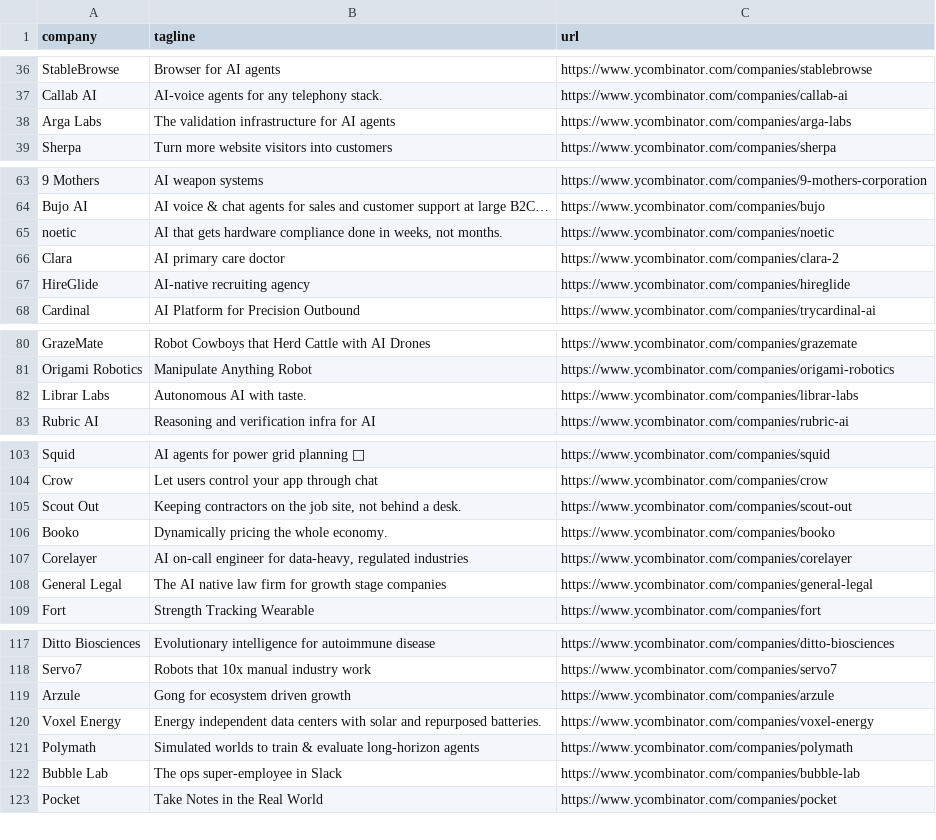
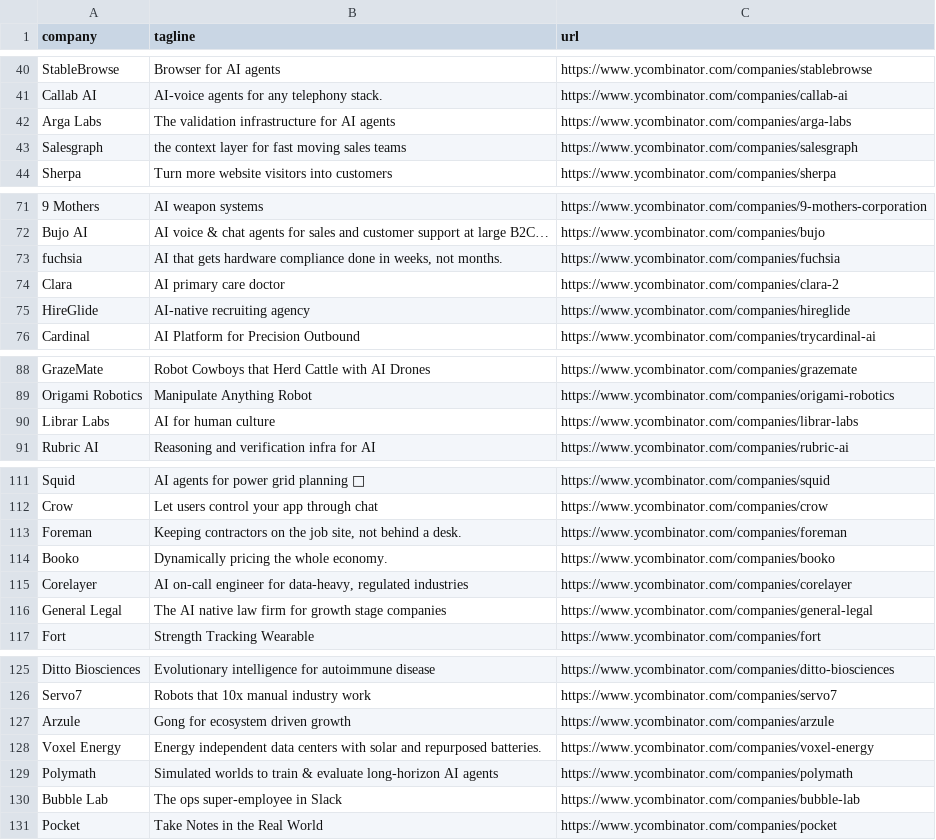
Before and after one commit to mcottle1/yc-updates, a CSV file: companies.csv, drawn as a sheet; only a part is shown, gaps mark what is left out; addresses are those after the commit; the diff covers the shown part only; the diff names each change by its address in the sheet, - before the commit and + after, or states it on an @@ line.

```diff
--- a/companies.csv
+++ b/companies.csv
+row 43: Salesgraph | the context layer for fast moving sales teams | https://www.ycombinator.com/companies/salesgraph
-A73 (company): noetic
+A73 (company): fuchsia
-C73 (url): https://www.ycombinator.com/companies/noetic
+C73 (url): https://www.ycombinator.com/companies/fuchsia
-B90 (tagline): Autonomous AI with taste.
+B90 (tagline): AI for human culture
-A113 (company): Scout Out
+A113 (company): Foreman
-C113 (url): https://www.ycombinator.com/companies/scout-out
+C113 (url): https://www.ycombinator.com/companies/foreman
-B129 (tagline): …evaluate long-horizon agents
+B129 (tagline): …evaluate long-horizon AI agents
```
Also changed, not shown: 7 added rows and 2 edited cells elsewhere in this file.
